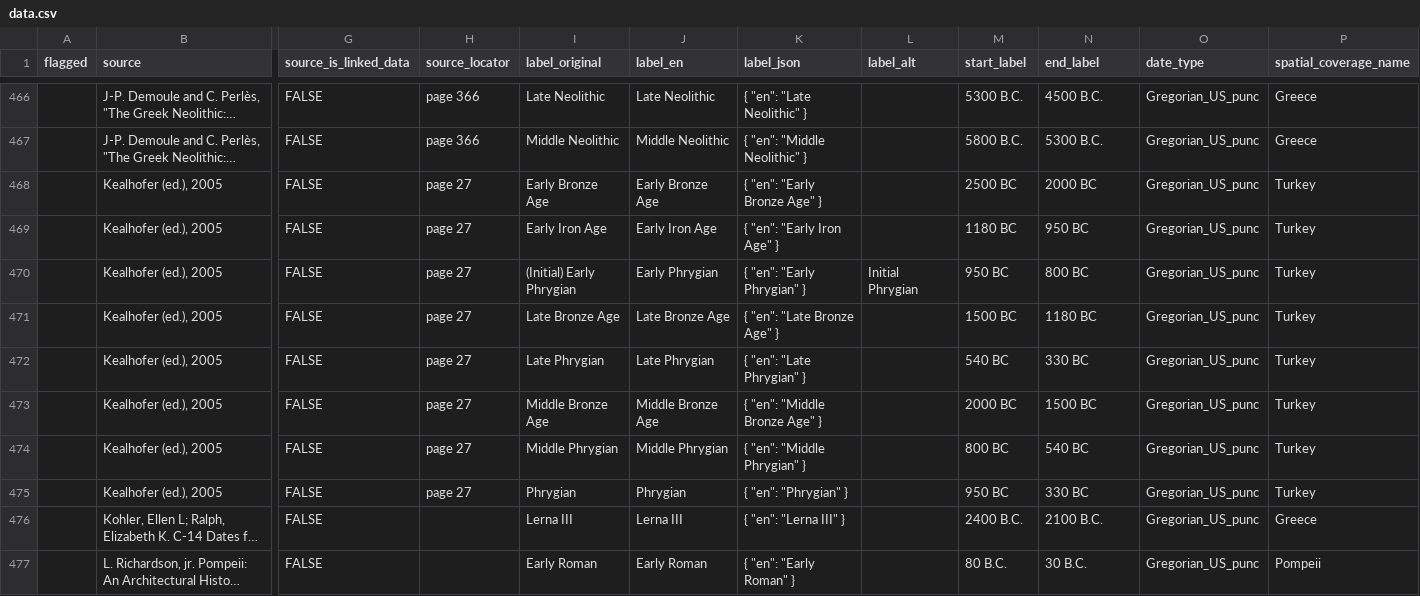
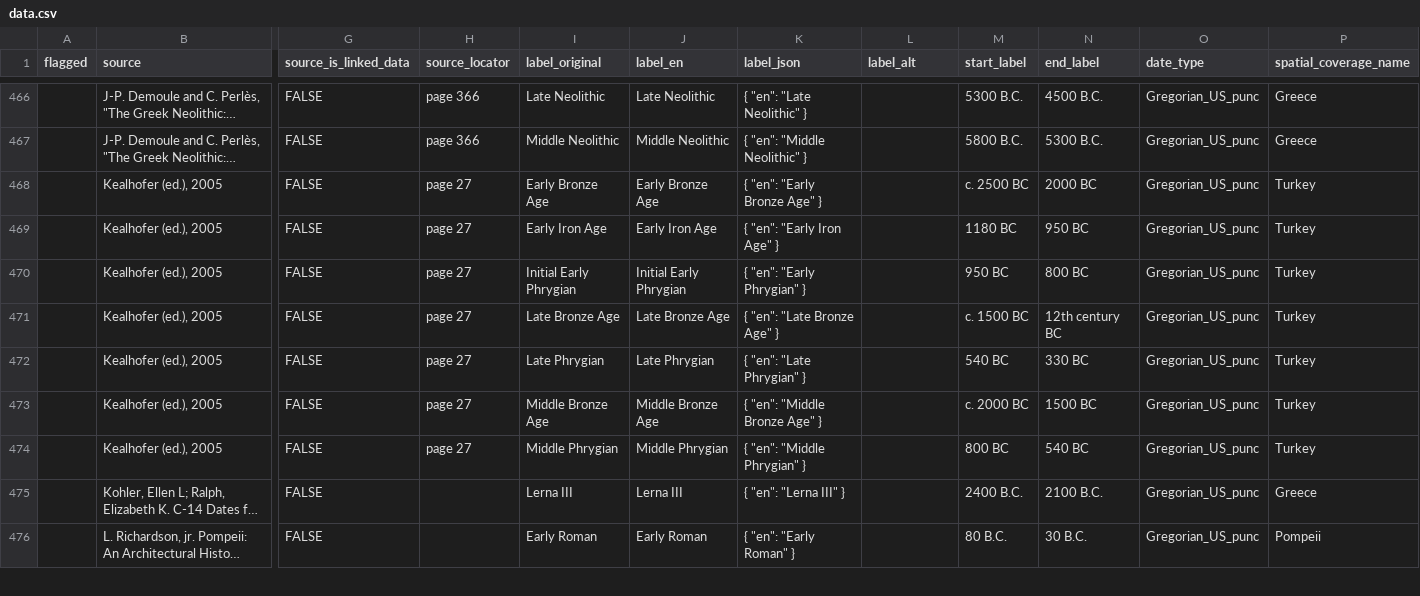
Before and after one commit to periodo/periodo-data-history, a CSV file: data.csv, drawn as a sheet; only a part is shown, gaps mark what is left out; long unchanged cells end in …; rows hold the shown columns only; the diff names each change by its address in the sheet, - before the commit and + after, or states it on an @@ line.

Commit message:
revision from 2014-09-08T21:18:10.034Z

```diff
--- a/data.csv
+++ b/data.csv
-M468 (start_label): 2500 BC
+M468 (start_label): c. 2500 BC
-I470 (label_original): (Initial) Early Phrygian
+I470 (label_original): Initial Early Phrygian
-J470 (label_en): Early Phrygian
+J470 (label_en): Initial Early Phrygian
-L470 (label_alt): Initial Phrygian
+L470 (label_alt): (empty)
-M471 (start_label): 1500 BC
+M471 (start_label): c. 1500 BC
-N471 (end_label): 1180 BC
+N471 (end_label): 12th century BC
-M473 (start_label): 2000 BC
+M473 (start_label): c. 2000 BC
-row 475:  | Kealhofer (ed.), 2005 | FALSE | page 27 | Phrygian | Phrygian | { "en": "Phrygian" } |  | 950 BC | 330 BC | Gregorian_US_punc | Turkey
```
